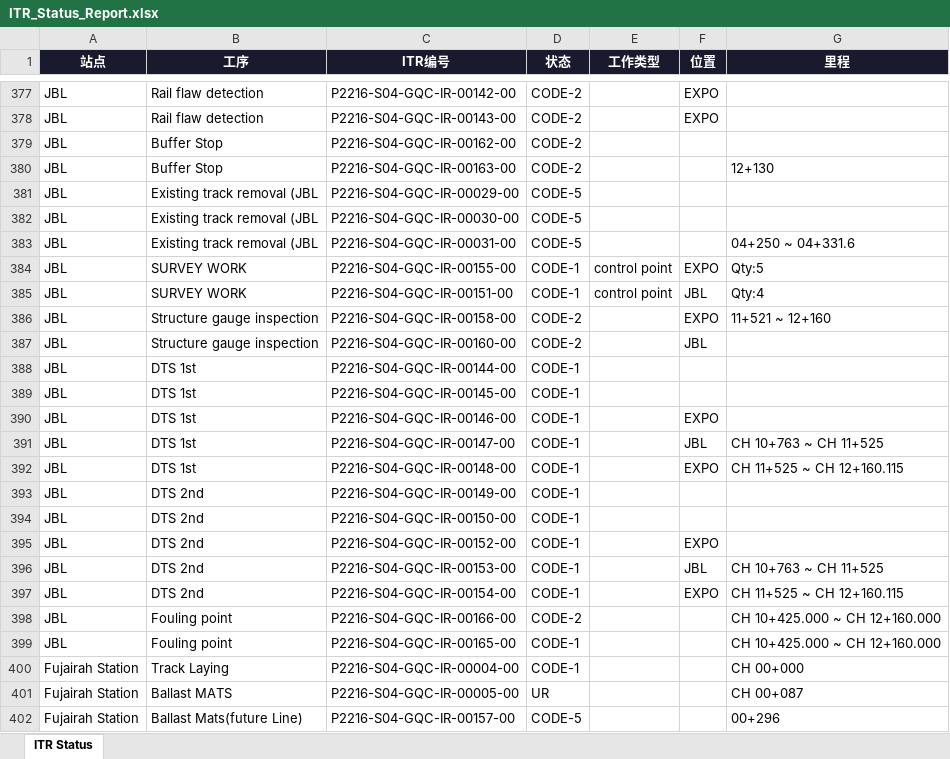
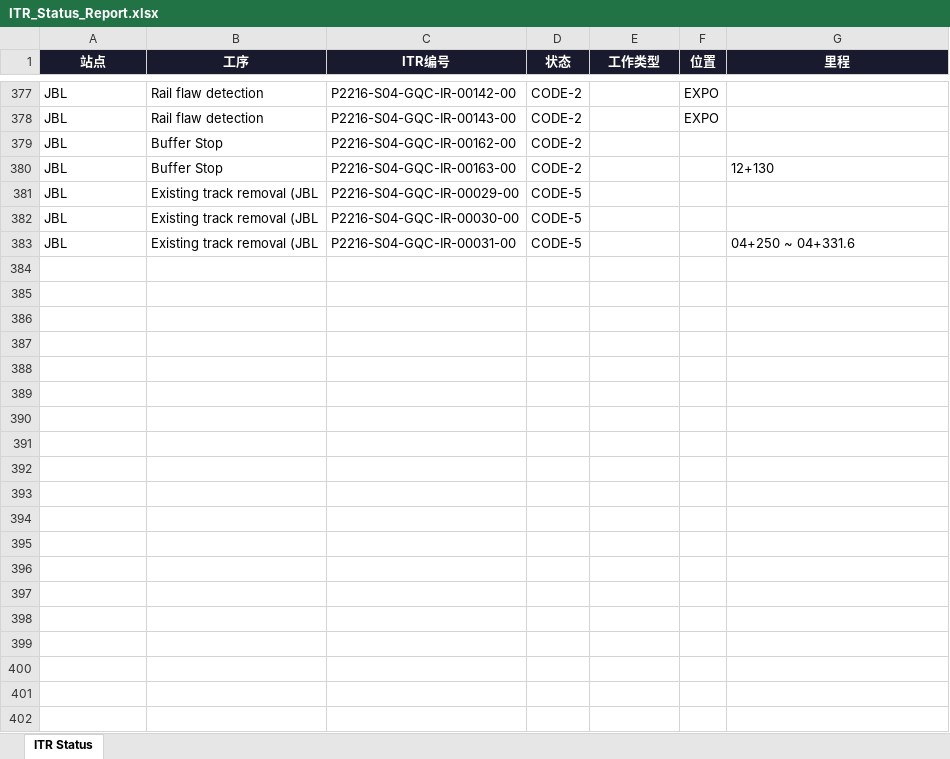
Before and after one commit to WeaJpp/itr-report, an Excel workbook: ITR_Status_Report.xlsx, sheet ITR Status, drawn as a sheet; only a part is shown, gaps mark what is left out; values as stored, in another font and other column widths than the file's, no borders; the diff covers the shown part only; the diff names each change by its address in the sheet, - before the commit and + after, or states it on an @@ line.

Commit message:
ITR Report 2026-05-30

```diff
--- a/ITR_Status_Report.xlsx (sheet ITR Status)
+++ b/ITR_Status_Report.xlsx (sheet ITR Status)
-row 384: JBL | SURVEY WORK | P2216-S04-GQC-IR-00155-00 | CODE-1 | control point | EXPO | Qty:5
-row 385: JBL | SURVEY WORK | P2216-S04-GQC-IR-00151-00 | CODE-1 | control point | JBL | Qty:4
-row 386: JBL | Structure gauge inspection | P2216-S04-GQC-IR-00158-00 | CODE-2 |  | EXPO | 11+521 ~ 12+160
-row 387: JBL | Structure gauge inspection | P2216-S04-GQC-IR-00160-00 | CODE-2 |  | JBL
-row 388: JBL | DTS 1st | P2216-S04-GQC-IR-00144-00 | CODE-1
-row 389: JBL | DTS 1st | P2216-S04-GQC-IR-00145-00 | CODE-1
-row 390: JBL | DTS 1st | P2216-S04-GQC-IR-00146-00 | CODE-1 |  | EXPO
-row 391: JBL | DTS 1st | P2216-S04-GQC-IR-00147-00 | CODE-1 |  | JBL | CH 10+763 ~ CH 11+525
-row 392: JBL | DTS 1st | P2216-S04-GQC-IR-00148-00 | CODE-1 |  | EXPO | CH 11+525 ~ CH 12+160.115
-row 393: JBL | DTS 2nd | P2216-S04-GQC-IR-00149-00 | CODE-1
-row 394: JBL | DTS 2nd | P2216-S04-GQC-IR-00150-00 | CODE-1
-row 395: JBL | DTS 2nd | P2216-S04-GQC-IR-00152-00 | CODE-1 |  | EXPO
-row 396: JBL | DTS 2nd | P2216-S04-GQC-IR-00153-00 | CODE-1 |  | JBL | CH 10+763 ~ CH 11+525
-row 397: JBL | DTS 2nd | P2216-S04-GQC-IR-00154-00 | CODE-1 |  | EXPO | CH 11+525 ~ CH 12+160.115
-row 398: JBL | Fouling point | P2216-S04-GQC-IR-00166-00 | CODE-2 |  |  | CH 10+425.000 ~ CH 12+160.000
-row 399: JBL | Fouling point | P2216-S04-GQC-IR-00165-00 | CODE-1 |  |  | CH 10+425.000 ~ CH 12+160.000
-row 400: Fujairah Station | Track Laying | P2216-S04-GQC-IR-00004-00 | CODE-1 |  |  | CH 00+000
-row 401: Fujairah Station | Ballast MATS | P2216-S04-GQC-IR-00005-00 | UR |  |  | CH 00+087
-row 402: Fujairah Station | Ballast Mats(future Line) | P2216-S04-GQC-IR-00157-00 | CODE-5 |  |  | 00+296
```
Also changed, not shown: 42 removed rows elsewhere in this sheet, 2 other files.
